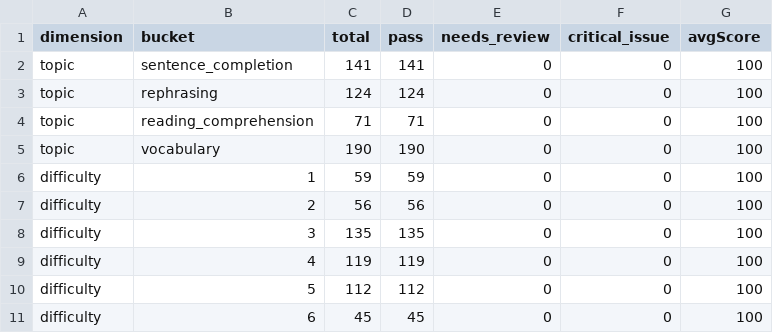
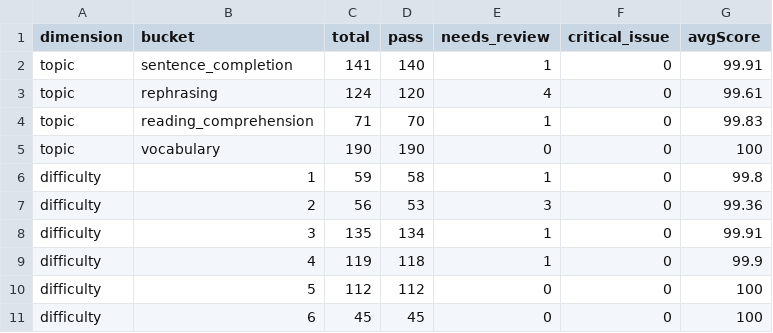
Before and after one commit to shimonlazimi24/doubleS, a CSV file: reports/amirant-question-qa-summary.csv, drawn as a sheet.

```diff
--- a/reports/amirant-question-qa-summary.csv
+++ b/reports/amirant-question-qa-summary.csv
@@ -1,10 +1,10 @@
 "dimension","bucket","total","pass","needs_review","critical_issue","avgScore"
-"topic","sentence_completion","141","141","0","0","100"
-"topic","rephrasing","124","124","0","0","100"
-"topic","reading_comprehension","71","71","0","0","100"
+"topic","sentence_completion","141","140","1","0","99.91"
+"topic","rephrasing","124","120","4","0","99.61"
+"topic","reading_comprehension","71","70","1","0","99.83"
 "topic","vocabulary","190","190","0","0","100"
-"difficulty","1","59","59","0","0","100"
-"difficulty","2","56","56","0","0","100"
-"difficulty","3","135","135","0","0","100"
-"difficulty","4","119","119","0","0","100"
+"difficulty","1","59","58","1","0","99.8"
+"difficulty","2","56","53","3","0","99.36"
+"difficulty","3","135","134","1","0","99.91"
+"difficulty","4","119","118","1","0","99.9"
 "difficulty","5","112","112","0","0","100"
```
Also changed, not shown: 22 other files.
